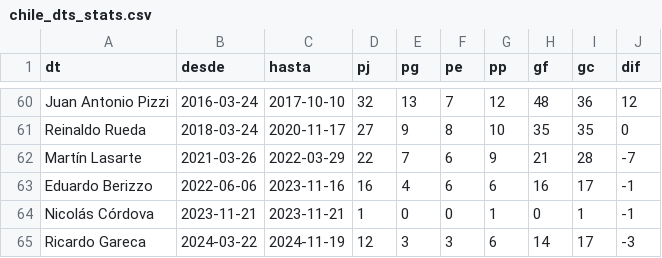
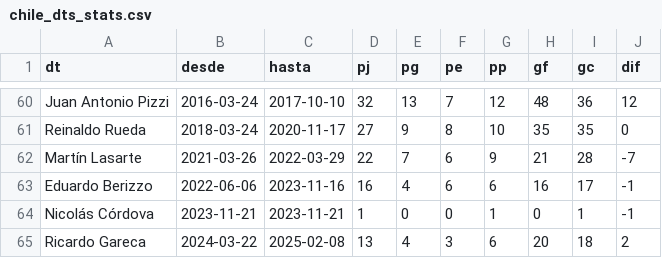
Before and after one commit to Dato-Futbol/gha-chile-games, a CSV file: chile_dts_stats.csv, drawn as a sheet; only a part is shown, gaps mark what is left out.

```diff
--- a/chile_dts_stats.csv
+++ b/chile_dts_stats.csv
@@ -64,2 +64,2 @@ Eduardo Berizzo,2022-06-06,2023-11-16,16,4,6,6,16,17,-1
 Nicolás Córdova,2023-11-21,2023-11-21,1,0,0,1,0,1,-1
-Ricardo Gareca,2024-03-22,2024-11-19,12,3,3,6,14,17,-3
+Ricardo Gareca,2024-03-22,2025-02-08,13,4,3,6,20,18,2
```
Also changed, not shown: chile_games.csv.
